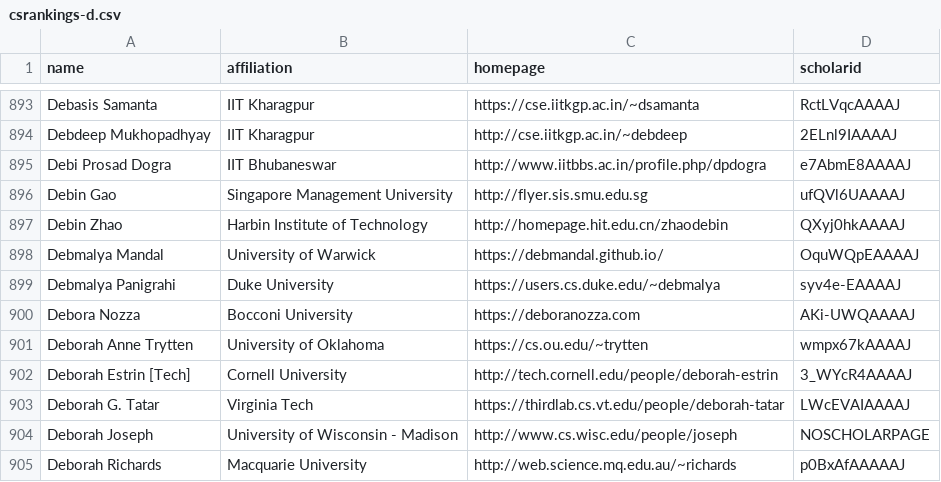
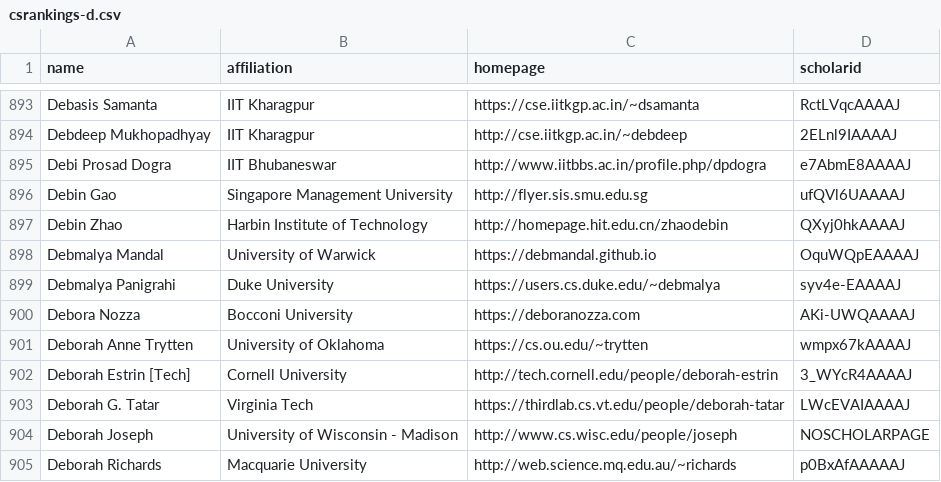
Before and after one commit to LiuFang816/CSrankings, a CSV file: csrankings-d.csv, drawn as a sheet; only a part is shown, gaps mark what is left out.

```diff
--- a/csrankings-d.csv
+++ b/csrankings-d.csv
@@ -897,3 +897,3 @@ Debin Gao,Singapore Management University,http://flyer.sis.smu.edu.sg,ufQVl6UAAA
 Debin Zhao,Harbin Institute of Technology,http://homepage.hit.edu.cn/zhaodebin,QXyj0hkAAAAJ
-Debmalya Mandal,University of Warwick,https://debmandal.github.io/,OquWQpEAAAAJ
+Debmalya Mandal,University of Warwick,https://debmandal.github.io,OquWQpEAAAAJ
 Debmalya Panigrahi,Duke University,https://users.cs.duke.edu/~debmalya,syv4e-EAAAAJ
```
Also changed, not shown: csrankings-j.csv, institutions.csv, 1 other file.
